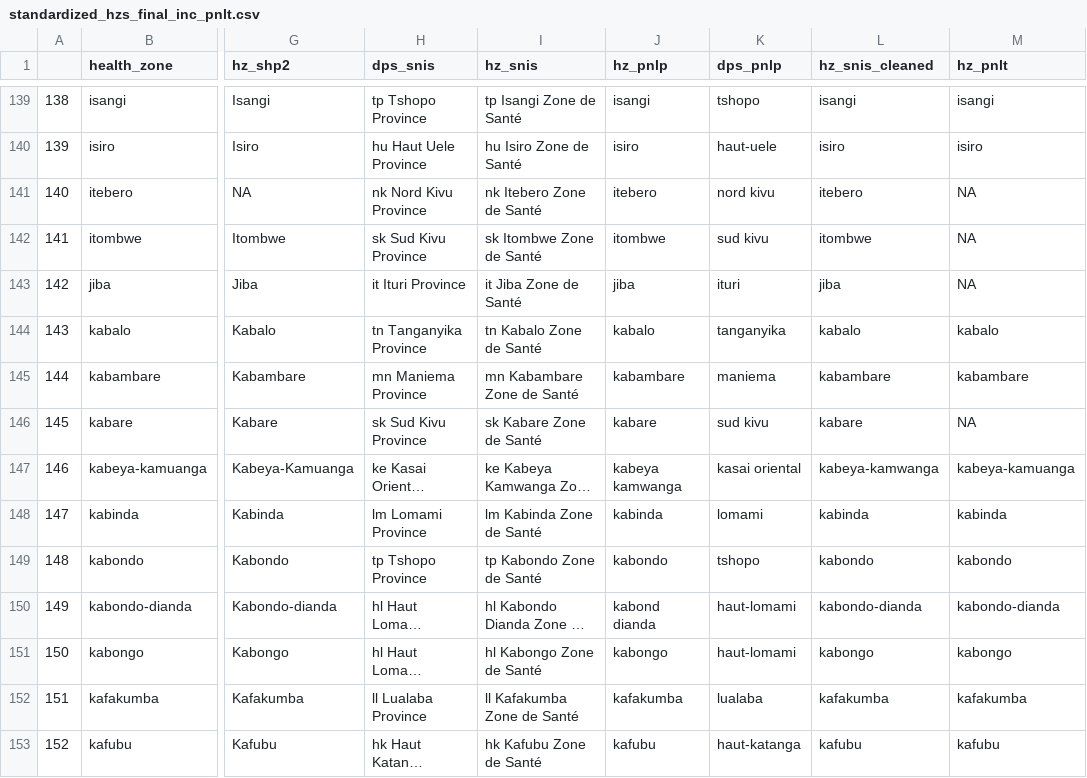
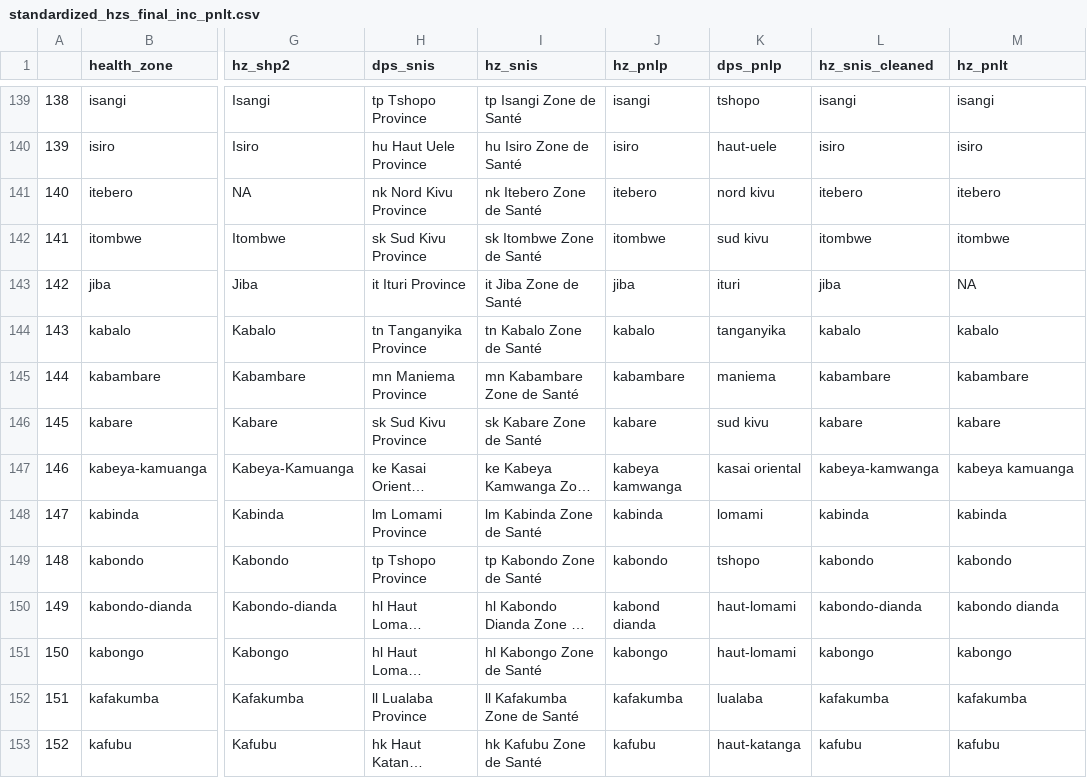
Before and after one commit to ihmeuw/gf, a CSV file: core/standardized_hzs_final_inc_pnlt.csv, drawn as a sheet; only a part is shown, gaps mark what is left out; long unchanged cells end in …; the diff covers the shown part only; the diff names each change by its address in the sheet, - before the commit and + after, or states it on an @@ line.

Commit message:
updated pnlt hz names for sud kivu and nord kivu

```diff
--- a/core/standardized_hzs_final_inc_pnlt.csv
+++ b/core/standardized_hzs_final_inc_pnlt.csv
-M141 (hz_pnlt): NA
+M141 (hz_pnlt): itebero
-M142 (hz_pnlt): NA
+M142 (hz_pnlt): itombwe
-M146 (hz_pnlt): NA
+M146 (hz_pnlt): kabare
-M147 (hz_pnlt): kabeya-kamuanga
+M147 (hz_pnlt): kabeya kamuanga
-M150 (hz_pnlt): kabondo-dianda
+M150 (hz_pnlt): kabondo dianda
```
Also changed, not shown: 3 added rows, 100 edited cells and row numbers in column A elsewhere in this file.
